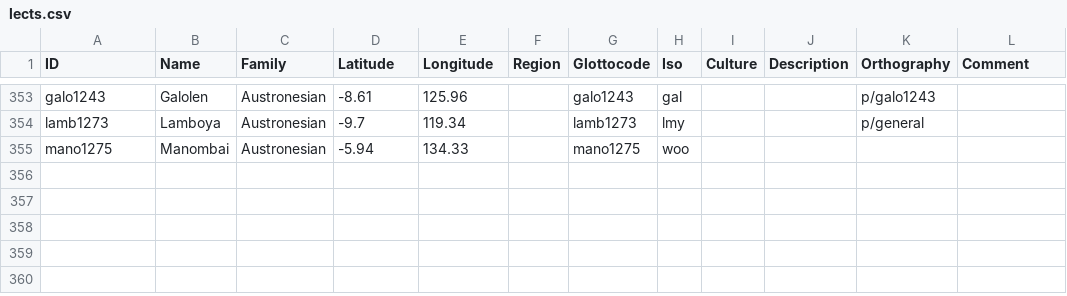
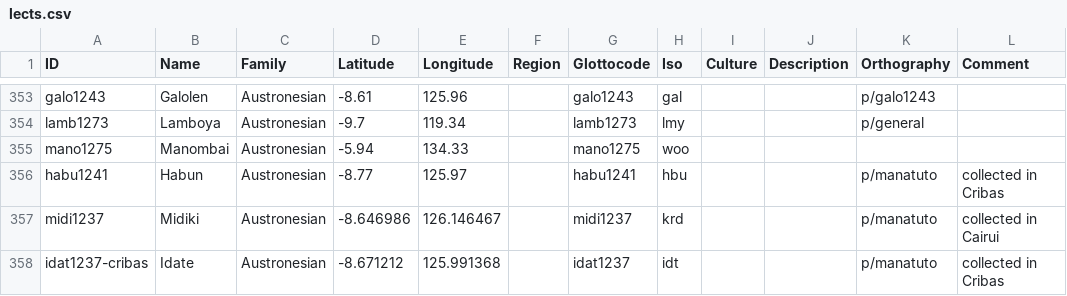
Before and after one commit to lessersunda/lexirumah-data, a CSV file: cldf/lects.csv, drawn as a sheet; only a part is shown, gaps mark what is left out.

Commit message:
add Ginny's Manatuto!

```diff
--- a/cldf/lects.csv
+++ b/cldf/lects.csv
@@ -355 +355,4 @@ lamb1273,Lamboya,Austronesian,-9.7,119.34,,lamb1273,lmy,,,p/general,
 mano1275,Manombai,Austronesian,-5.94,134.33,,mano1275,woo,,,,
+habu1241,Habun,Austronesian,-8.77,125.97,,habu1241,hbu,,,p/manatuto,collected in Cribas
+midi1237,Midiki,Austronesian,-8.646986,126.146467,,midi1237,krd,,,p/manatuto,collected in Cairui
+idat1237-cribas,Idate,Austronesian,-8.671212,125.991368,,idat1237,idt,,,p/manatuto,collected in Cribas
```
Also changed, not shown: 1 other file.
